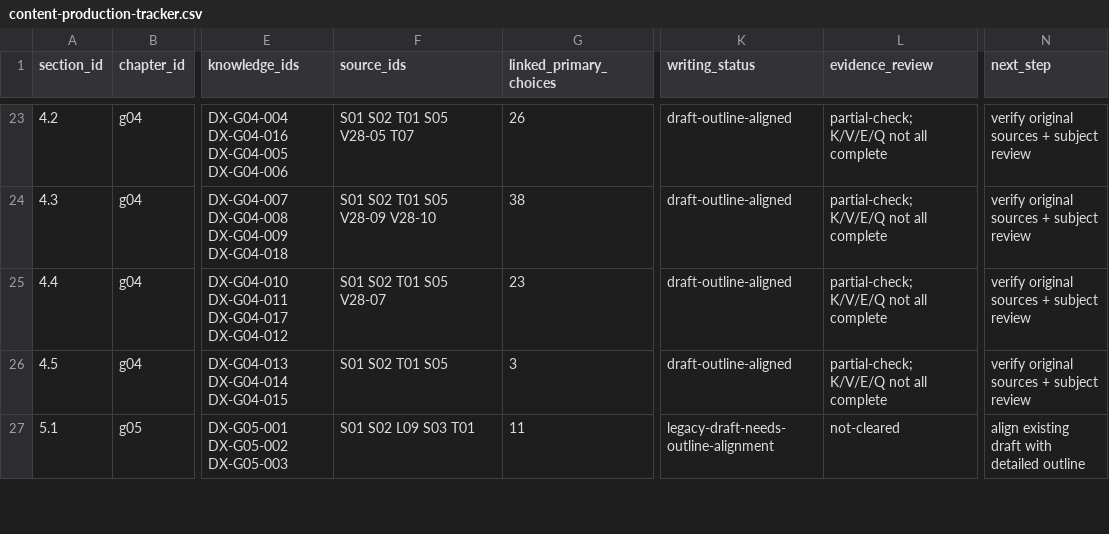
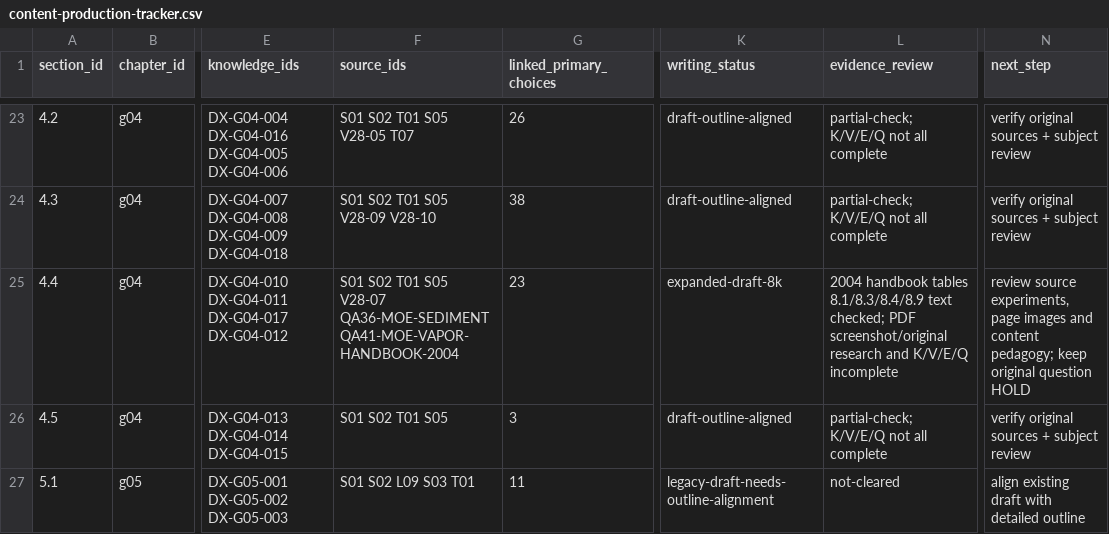
Before and after one commit to rhodanus2179/dioxin-studyware, a CSV file: docs/editorial/content-production-tracker.csv, drawn as a sheet; only a part is shown, gaps mark what is left out; the diff names each change by its address in the sheet, - before the commit and + after, or states it on an @@ line.

Commit message:
editorial: record expanded 4.4 draft and its remaining primary-source reviews

```diff
--- a/docs/editorial/content-production-tracker.csv
+++ b/docs/editorial/content-production-tracker.csv
-F25 (source_ids): …S05 V28-07
+F25 (source_ids): …S05 V28-07 QA36-MOE-SEDIMENT QA41-MOE-VAPOR-HANDBOOK-2004
-K25 (writing_status): draft-outline-aligned
+K25 (writing_status): expanded-draft-8k
-L25 (evidence_review): partial-check; K/V/E/Q not all complete
+L25 (evidence_review): 2004 handbook tables 8.1/8.3/8.4/8.9 text checked; PDF screenshot/original research and K/V/E/Q incomplete
-N25 (next_step): verify original sources + subject review
+N25 (next_step): review source experiments, page images and content pedagogy; keep original question HOLD
```
